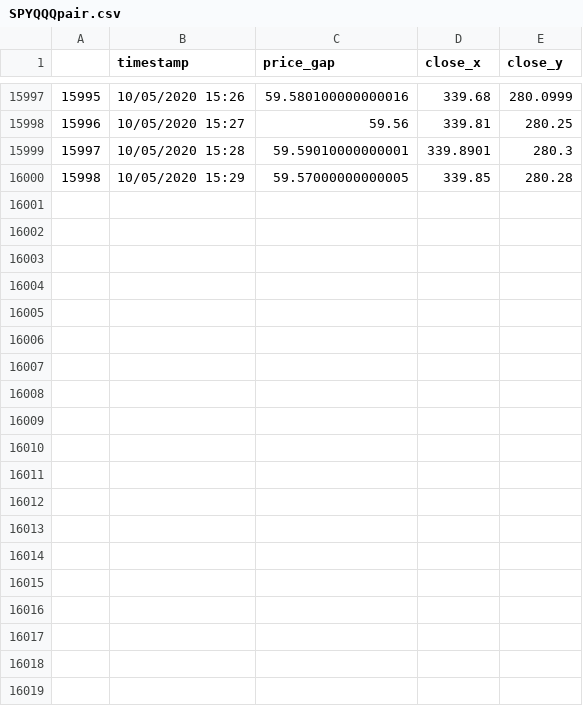
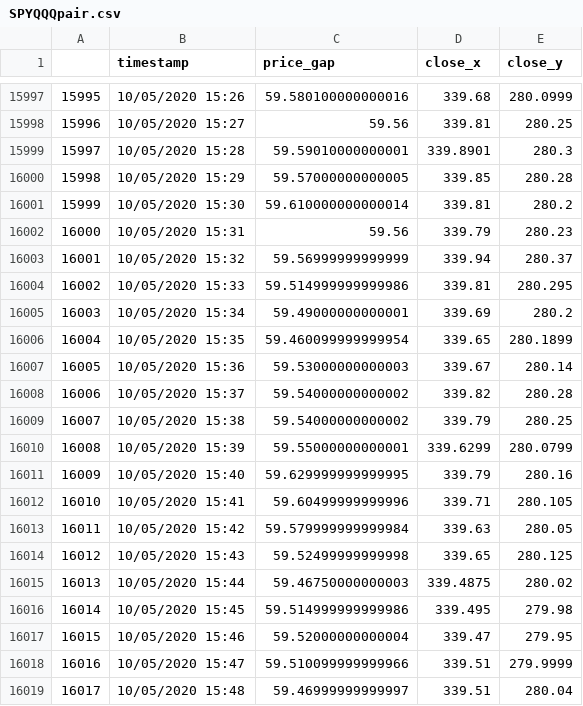
Before and after one commit to chiaochiaoo/pair_trader, a CSV file: data/SPYQQQpair.csv, drawn as a sheet; only a part is shown, gaps mark what is left out; the diff names each change by its address in the sheet, - before the commit and + after, or states it on an @@ line.

```diff
--- a/data/SPYQQQpair.csv
+++ b/data/SPYQQQpair.csv
+row 16001: 15999 | 10/05/2020 15:30 | 59.610000000000014 | 339.81 | 280.2
+row 16002: 16000 | 10/05/2020 15:31 | 59.56 | 339.79 | 280.23
+row 16003: 16001 | 10/05/2020 15:32 | 59.56999999999999 | 339.94 | 280.37
+row 16004: 16002 | 10/05/2020 15:33 | 59.514999999999986 | 339.81 | 280.295
+row 16005: 16003 | 10/05/2020 15:34 | 59.49000000000001 | 339.69 | 280.2
+row 16006: 16004 | 10/05/2020 15:35 | 59.460099999999954 | 339.65 | 280.1899
+row 16007: 16005 | 10/05/2020 15:36 | 59.53000000000003 | 339.67 | 280.14
+row 16008: 16006 | 10/05/2020 15:37 | 59.54000000000002 | 339.82 | 280.28
+row 16009: 16007 | 10/05/2020 15:38 | 59.54000000000002 | 339.79 | 280.25
+row 16010: 16008 | 10/05/2020 15:39 | 59.55000000000001 | 339.6299 | 280.0799
+row 16011: 16009 | 10/05/2020 15:40 | 59.629999999999995 | 339.79 | 280.16
+row 16012: 16010 | 10/05/2020 15:41 | 59.60499999999996 | 339.71 | 280.105
+row 16013: 16011 | 10/05/2020 15:42 | 59.579999999999984 | 339.63 | 280.05
+row 16014: 16012 | 10/05/2020 15:43 | 59.52499999999998 | 339.65 | 280.125
+row 16015: 16013 | 10/05/2020 15:44 | 59.46750000000003 | 339.4875 | 280.02
+row 16016: 16014 | 10/05/2020 15:45 | 59.514999999999986 | 339.495 | 279.98
+row 16017: 16015 | 10/05/2020 15:46 | 59.52000000000004 | 339.47 | 279.95
+row 16018: 16016 | 10/05/2020 15:47 | 59.510099999999966 | 339.51 | 279.9999
+row 16019: 16017 | 10/05/2020 15:48 | 59.46999999999997 | 339.51 | 280.04
```
Also changed, not shown: 2 other files.
